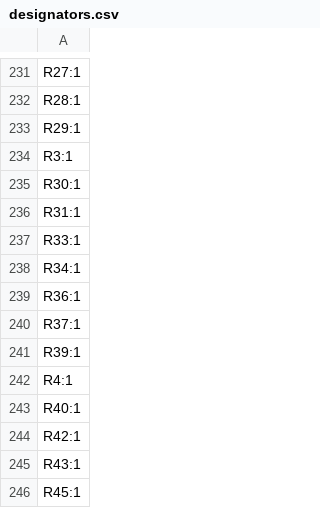
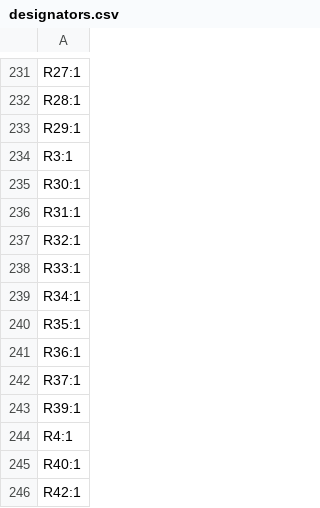
Before and after one commit to Patsch91/NerdHAXE-Gamma, a CSV file: production/designators.csv, drawn as a sheet; only a part is shown, gaps mark what is left out; the shorter side is filled out with more unchanged rows; the diff names each change by its address in the sheet, - before the commit and + after, or states it on an @@ line.

```diff
--- a/production/designators.csv
+++ b/production/designators.csv
+row 237: R32:1
+row 240: R35:1
```
Also changed, not shown: bom/HaxeBom_Digi.csv, production/bom.csv, 11 other files.
